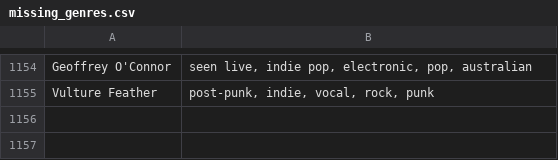
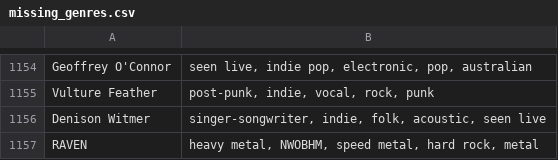
Before and after one commit to MikeStrusz/Music_Taste_Machine_Learning_Model, a CSV file: data/missing_genres.csv, drawn as a sheet; only a part is shown, gaps mark what is left out.

```diff
--- a/data/missing_genres.csv
+++ b/data/missing_genres.csv
@@ -1155 +1155,3 @@ Geoffrey O'Connor,"seen live, indie pop, electronic, pop, australian"
 Vulture Feather,"post-punk, indie, vocal, rock, punk"
+Denison Witmer,"singer-songwriter, indie, folk, acoustic, seen live"
+RAVEN,"heavy metal, NWOBHM, speed metal, hard rock, metal"
```
Also changed, not shown: data/df_nmf_later.csv, 7 other files.
